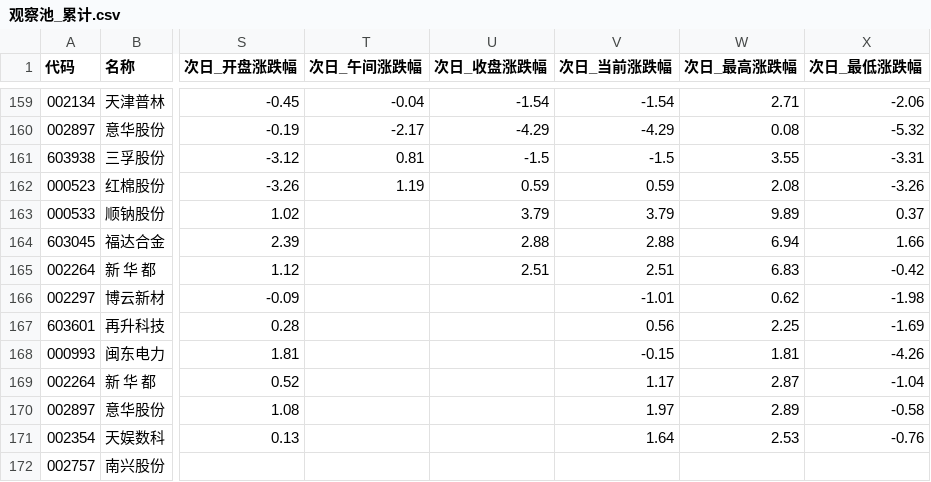
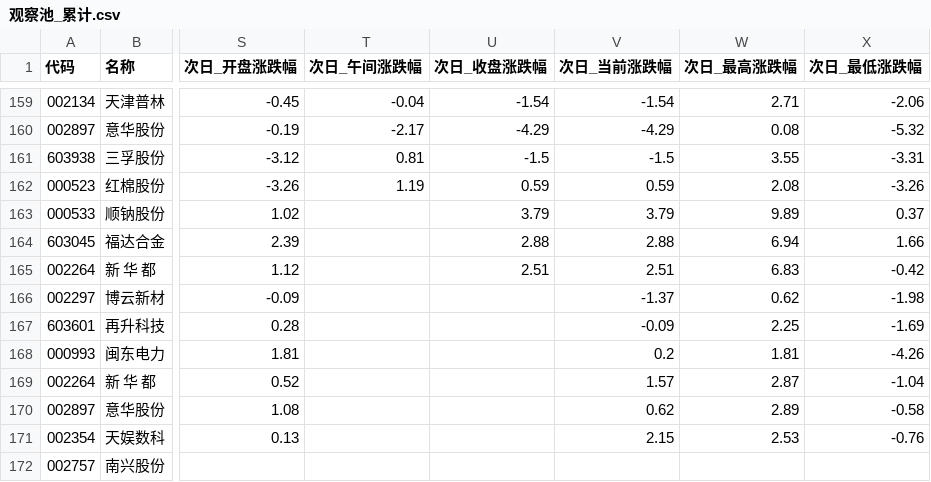
Before and after one commit to xps520/mx-stocks-monitor, a CSV file: mx_stocks_screener/观察池_累计.csv, drawn as a sheet; only a part is shown, gaps mark what is left out; the diff names each change by its address in the sheet, - before the commit and + after, or states it on an @@ line.

```diff
--- a/mx_stocks_screener/观察池_累计.csv
+++ b/mx_stocks_screener/观察池_累计.csv
-V166 (次日_当前涨跌幅): -1.01
+V166 (次日_当前涨跌幅): -1.37
-V167 (次日_当前涨跌幅): 0.56
+V167 (次日_当前涨跌幅): -0.09
-V168 (次日_当前涨跌幅): -0.15
+V168 (次日_当前涨跌幅): 0.2
-V169 (次日_当前涨跌幅): 1.17
+V169 (次日_当前涨跌幅): 1.57
-V170 (次日_当前涨跌幅): 1.97
+V170 (次日_当前涨跌幅): 0.62
-V171 (次日_当前涨跌幅): 1.64
+V171 (次日_当前涨跌幅): 2.15
```
Also changed, not shown: 1 other file.
